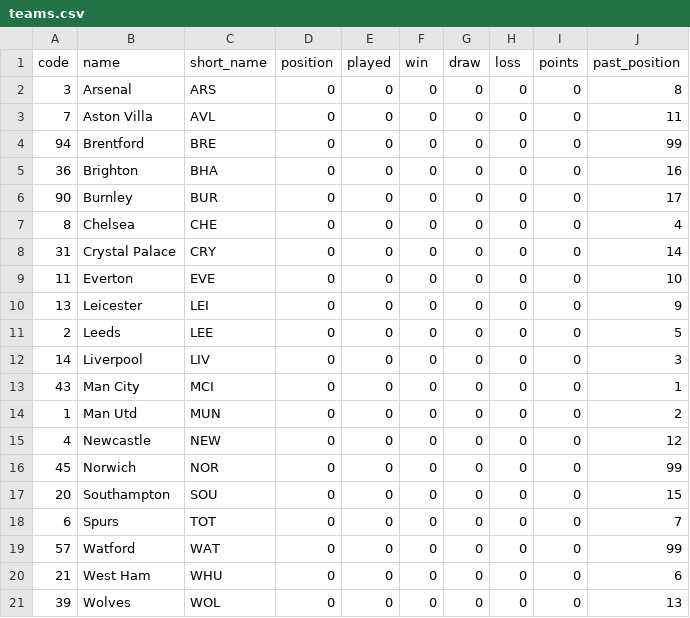
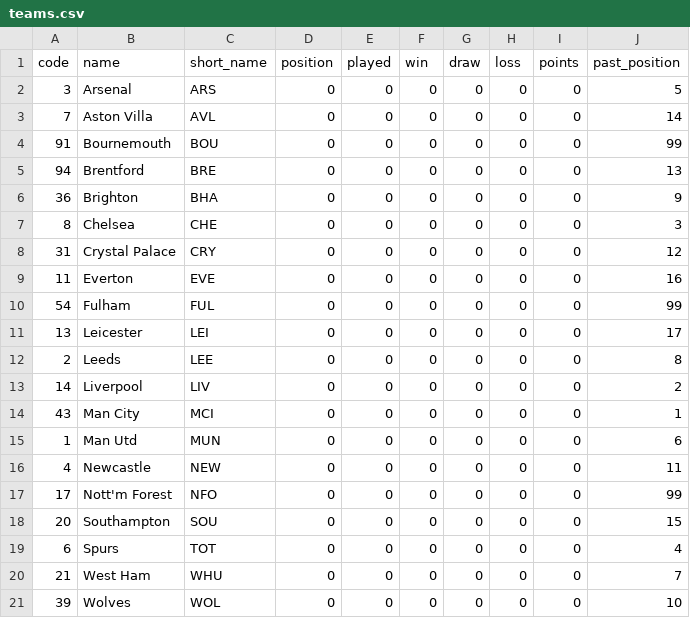
Before and after one commit to kunjmehta/fpl-teammaker-heroku, a CSV file: static/teams.csv, drawn as a sheet.

```diff
--- a/static/teams.csv
+++ b/static/teams.csv
@@ -1,21 +1,21 @@
 code,name,short_name,position,played,win,draw,loss,points,past_position
-3,Arsenal,ARS,0,0,0,0,0,0,8
-7,Aston Villa,AVL,0,0,0,0,0,0,11
-94,Brentford,BRE,0,0,0,0,0,0,99
-36,Brighton,BHA,0,0,0,0,0,0,16
-90,Burnley,BUR,0,0,0,0,0,0,17
-8,Chelsea,CHE,0,0,0,0,0,0,4
-31,Crystal Palace,CRY,0,0,0,0,0,0,14
-11,Everton,EVE,0,0,0,0,0,0,10
-13,Leicester,LEI,0,0,0,0,0,0,9
-2,Leeds,LEE,0,0,0,0,0,0,5
-14,Liverpool,LIV,0,0,0,0,0,0,3
+3,Arsenal,ARS,0,0,0,0,0,0,5
+7,Aston Villa,AVL,0,0,0,0,0,0,14
+91,Bournemouth,BOU,0,0,0,0,0,0,99
+94,Brentford,BRE,0,0,0,0,0,0,13
+36,Brighton,BHA,0,0,0,0,0,0,9
+8,Chelsea,CHE,0,0,0,0,0,0,3
+31,Crystal Palace,CRY,0,0,0,0,0,0,12
+11,Everton,EVE,0,0,0,0,0,0,16
+54,Fulham,FUL,0,0,0,0,0,0,99
+13,Leicester,LEI,0,0,0,0,0,0,17
+2,Leeds,LEE,0,0,0,0,0,0,8
+14,Liverpool,LIV,0,0,0,0,0,0,2
 43,Man City,MCI,0,0,0,0,0,0,1
-1,Man Utd,MUN,0,0,0,0,0,0,2
-4,Newcastle,NEW,0,0,0,0,0,0,12
-45,Norwich,NOR,0,0,0,0,0,0,99
+1,Man Utd,MUN,0,0,0,0,0,0,6
+4,Newcastle,NEW,0,0,0,0,0,0,11
+17,Nott'm Forest,NFO,0,0,0,0,0,0,99
 20,Southampton,SOU,0,0,0,0,0,0,15
-6,Spurs,TOT,0,0,0,0,0,0,7
-57,Watford,WAT,0,0,0,0,0,0,99
-21,West Ham,WHU,0,0,0,0,0,0,6
-39,Wolves,WOL,0,0,0,0,0,0,13
+6,Spurs,TOT,0,0,0,0,0,0,4
+21,West Ham,WHU,0,0,0,0,0,0,7
+39,Wolves,WOL,0,0,0,0,0,0,10
```
Also changed, not shown: static/player_stats_initial.csv, 3 other files.
